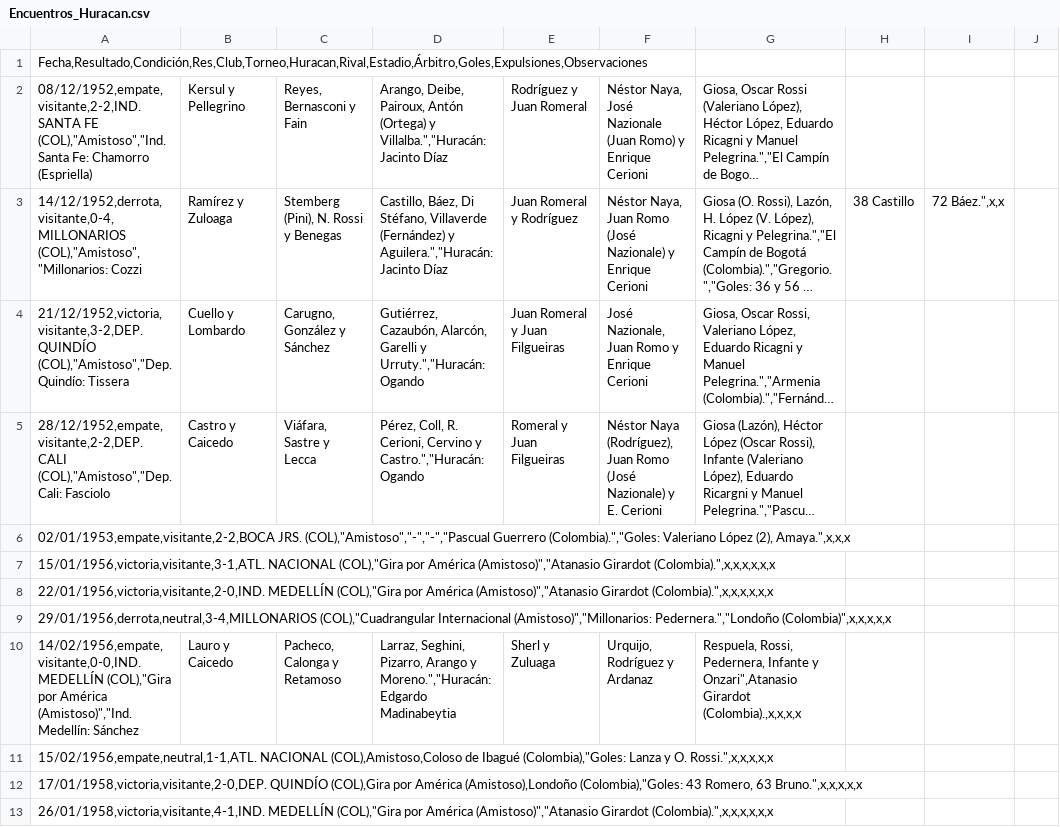
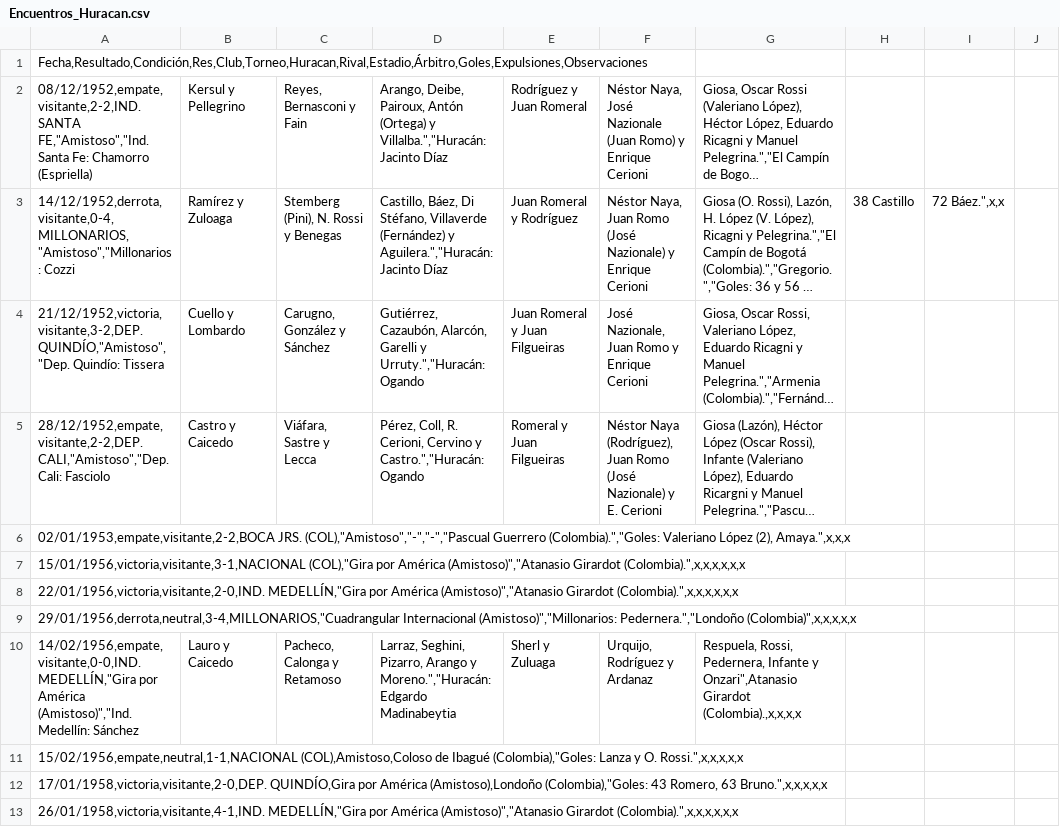
Before and after one commit to globopedia/Artids, a CSV file: Encuentros_Huracan.csv, drawn as a sheet; only a part is shown; long unchanged cells end in …; the diff covers the shown part only; the diff names each change by its address in the sheet, - before the commit and + after, or states it on an @@ line.

Commit message:
Update Encuentros_Huracan.csv

```diff
--- a/Encuentros_Huracan.csv
+++ b/Encuentros_Huracan.csv
-A2: 08/12/1952,empate,visitante,2-2,IND. SANTA FE (COL),"Amistoso","Ind. Santa Fe:…
+A2: 08/12/1952,empate,visitante,2-2,IND. SANTA FE,"Amistoso","Ind. Santa Fe:…
-A3: 14/12/1952,derrota,visitante,0-4,MILLONARIOS (COL),"Amistoso","Millonarios: Cozzi
+A3: 14/12/1952,derrota,visitante,0-4,MILLONARIOS,"Amistoso","Millonarios: Cozzi
-A4: 21/12/1952,victoria,visitante,3-2,DEP. QUINDÍO (COL),"Amistoso","Dep. Quindío: Tissera
+A4: 21/12/1952,victoria,visitante,3-2,DEP. QUINDÍO,"Amistoso","Dep. Quindío: Tissera
-A5: 28/12/1952,empate,visitante,2-2,DEP. CALI (COL),"Amistoso","Dep. Cali: Fasciolo
+A5: 28/12/1952,empate,visitante,2-2,DEP. CALI,"Amistoso","Dep. Cali: Fasciolo
-A7: 15/01/1956,victoria,visitante,3-1,ATL. NACIONAL (COL),"Gira por…
+A7: 15/01/1956,victoria,visitante,3-1,NACIONAL (COL),"Gira por…
-A8: 22/01/1956,victoria,visitante,2-0,IND. MEDELLÍN (COL),"Gira por América…
+A8: 22/01/1956,victoria,visitante,2-0,IND. MEDELLÍN,"Gira por América…
-A9: 29/01/1956,derrota,neutral,3-4,MILLONARIOS (COL),"Cuadrangular Internacional (Amistoso)","Millonarios:…
+A9: 29/01/1956,derrota,neutral,3-4,MILLONARIOS,"Cuadrangular Internacional (Amistoso)","Millonarios:…
-A10: 14/02/1956,empate,visitante,0-0,IND. MEDELLÍN (COL),"Gira por América…
+A10: 14/02/1956,empate,visitante,0-0,IND. MEDELLÍN,"Gira por América…
-A11: 15/02/1956,empate,neutral,1-1,ATL. NACIONAL (COL),Amistoso,Coloso de…
+A11: 15/02/1956,empate,neutral,1-1,NACIONAL (COL),Amistoso,Coloso de…
-A12: 17/01/1958,victoria,visitante,2-0,DEP. QUINDÍO (COL),Gira por América…
+A12: 17/01/1958,victoria,visitante,2-0,DEP. QUINDÍO,Gira por América…
-A13: 26/01/1958,victoria,visitante,4-1,IND. MEDELLÍN (COL),"Gira por América…
+A13: 26/01/1958,victoria,visitante,4-1,IND. MEDELLÍN,"Gira por América…
```
Also changed, not shown: 9 edited cells elsewhere in this file.
